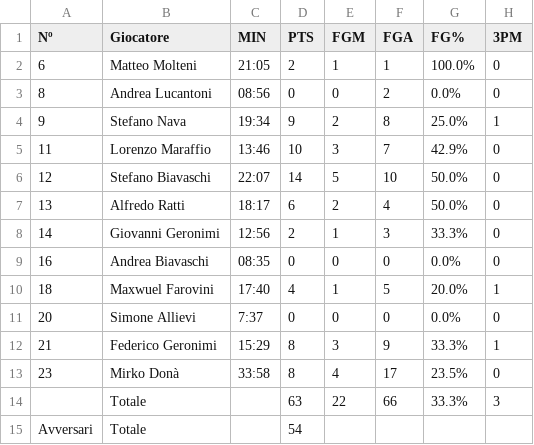
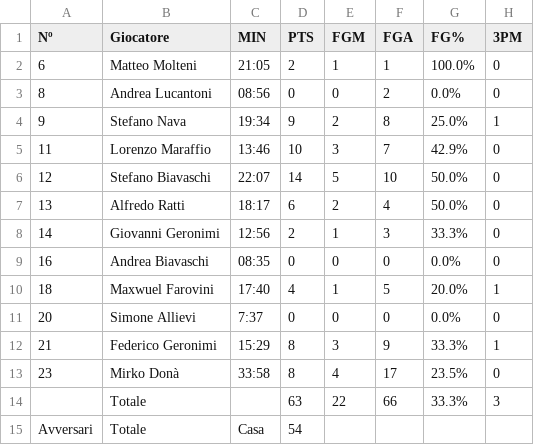
Before and after one commit to stefanobiavaschi/test_streamlit_2, a CSV file: data/stats-chiav_dr3_23_24-vs-brembate-22-10-2023.csv, drawn as a sheet; only a part is shown; the diff names each change by its address in the sheet, - before the commit and + after, or states it on an @@ line.

```diff
--- a/data/stats-chiav_dr3_23_24-vs-brembate-22-10-2023.csv
+++ b/data/stats-chiav_dr3_23_24-vs-brembate-22-10-2023.csv
-C15 (MIN): (empty)
+C15 (MIN): Casa
```
Also changed, not shown: 1 other file.
